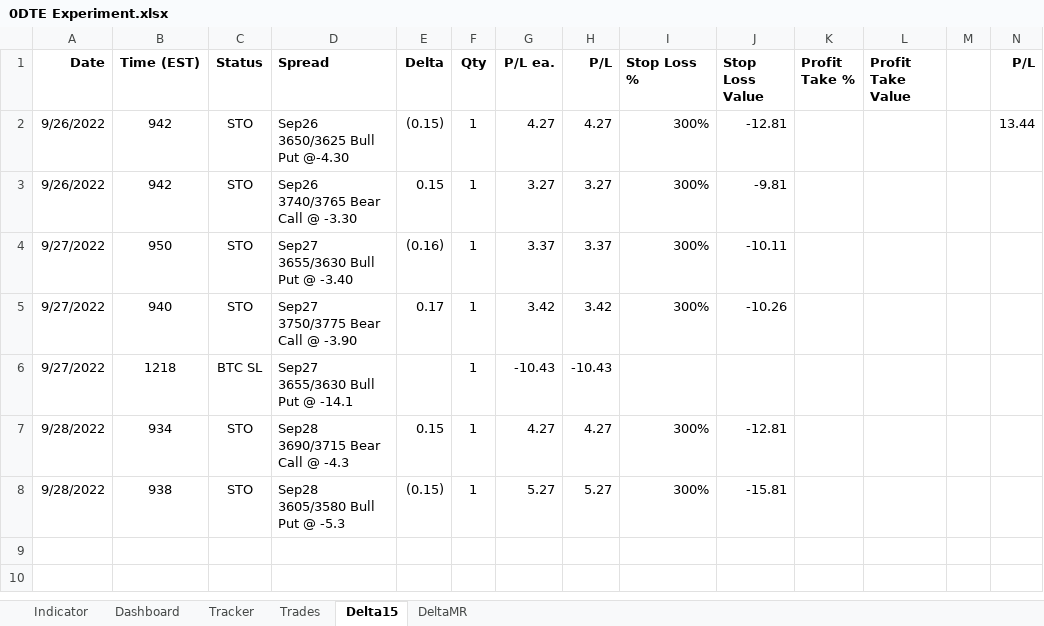
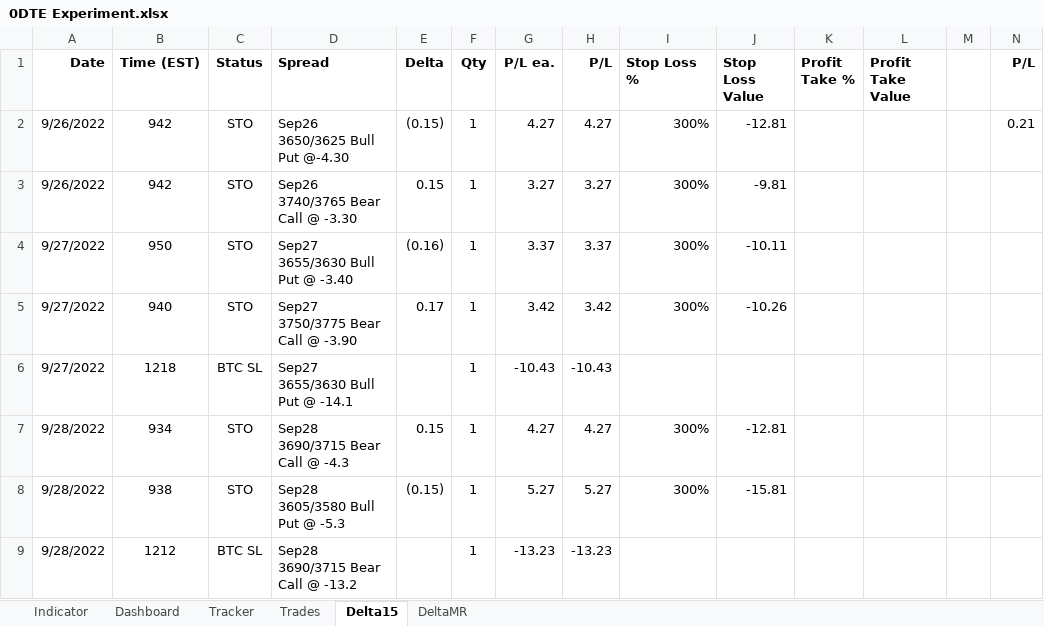
Before and after one commit to SimonisWrong/investingModels, an Excel workbook: 0DTE Experiment.xlsx, sheet Delta15, drawn as a sheet; values as stored, in another font and other column widths than the file's, no borders; the diff names each change by its address in the sheet, - before the commit and + after, or states it on an @@ line.

```diff
--- a/0DTE Experiment.xlsx (sheet Delta15)
+++ b/0DTE Experiment.xlsx (sheet Delta15)
-N2 (P/L): 13.44
+N2 (P/L): 0.21
+row 9: 9/28/2022 | 1212 | BTC SL | Sep28 3690/3715 Bear Call @ -13.2 |  | 1 | -13.23 | -13.23
```
Also changed, not shown: sheet Tracker, sheet Trades, sheet Dashboard, sheet DeltaMR, sheet Indicator, charts or pictures.
